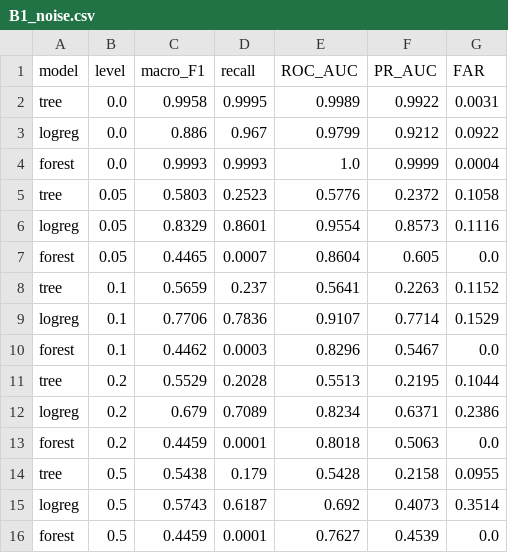
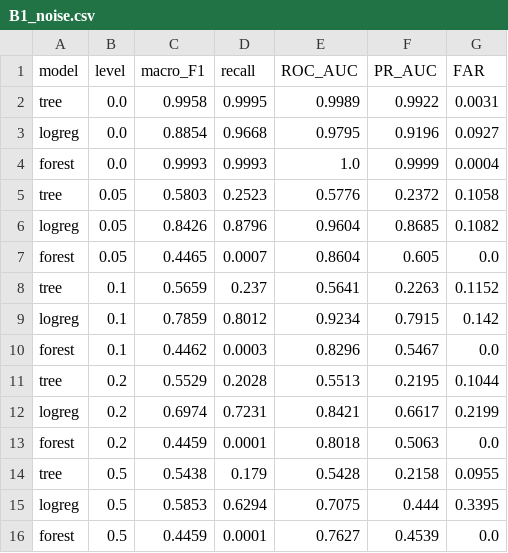
Before and after one commit to Nishant-Gandhi09/D7084E_XAI_Lab4.2, a CSV file: results/B1_noise.csv, drawn as a sheet.

```diff
--- a/results/B1_noise.csv
+++ b/results/B1_noise.csv
@@ -2,15 +2,15 @@ model,level,macro_F1,recall,ROC_AUC,PR_AUC,FAR
 tree,0.0,0.9958,0.9995,0.9989,0.9922,0.0031
-logreg,0.0,0.886,0.967,0.9799,0.9212,0.0922
+logreg,0.0,0.8854,0.9668,0.9795,0.9196,0.0927
 forest,0.0,0.9993,0.9993,1.0,0.9999,0.0004
 tree,0.05,0.5803,0.2523,0.5776,0.2372,0.1058
-logreg,0.05,0.8329,0.8601,0.9554,0.8573,0.1116
+logreg,0.05,0.8426,0.8796,0.9604,0.8685,0.1082
 forest,0.05,0.4465,0.0007,0.8604,0.605,0.0
 tree,0.1,0.5659,0.237,0.5641,0.2263,0.1152
-logreg,0.1,0.7706,0.7836,0.9107,0.7714,0.1529
+logreg,0.1,0.7859,0.8012,0.9234,0.7915,0.142
 forest,0.1,0.4462,0.0003,0.8296,0.5467,0.0
 tree,0.2,0.5529,0.2028,0.5513,0.2195,0.1044
-logreg,0.2,0.679,0.7089,0.8234,0.6371,0.2386
+logreg,0.2,0.6974,0.7231,0.8421,0.6617,0.2199
 forest,0.2,0.4459,0.0001,0.8018,0.5063,0.0
 tree,0.5,0.5438,0.179,0.5428,0.2158,0.0955
-logreg,0.5,0.5743,0.6187,0.692,0.4073,0.3514
+logreg,0.5,0.5853,0.6294,0.7075,0.444,0.3395
 forest,0.5,0.4459,0.0001,0.7627,0.4539,0.0
```
Also changed, not shown: results/A2_clean_baseline.csv, results/B1_clipping.csv, 5 other files.
